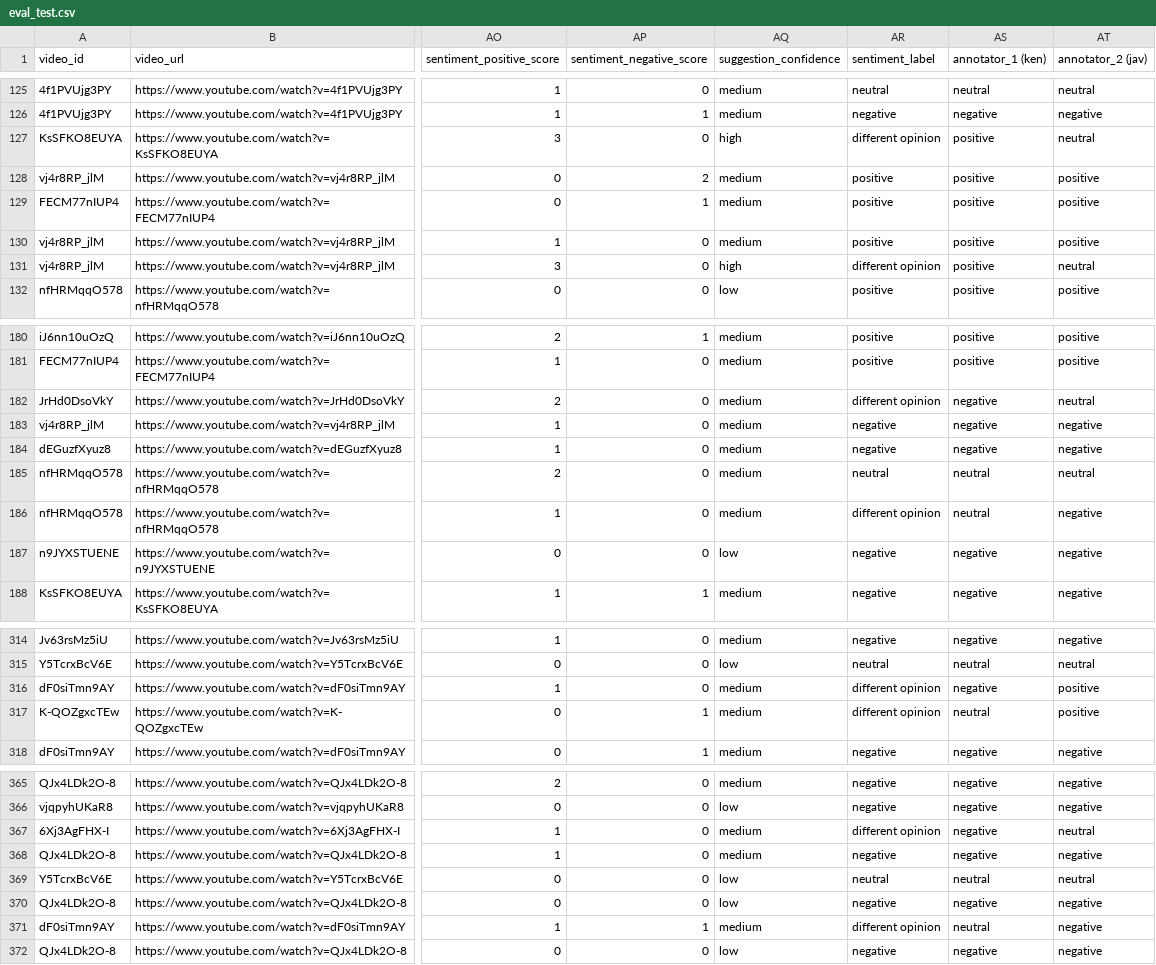
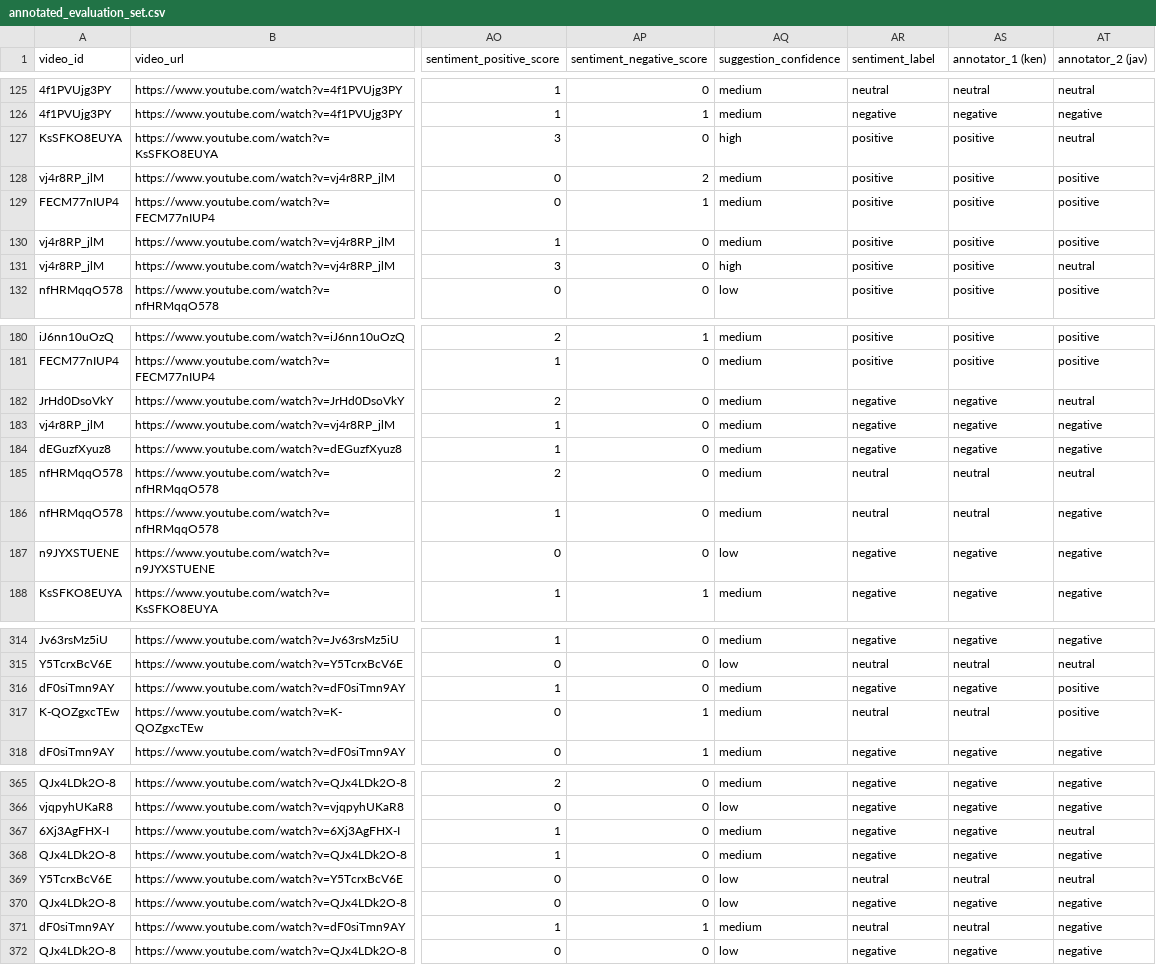
Before and after one commit to kennethlemuel/SC4021_GroupAssignment, a CSV file: data/annotated_evaluation_set.csv (was data/eval_test.csv), drawn as a sheet; only a part is shown, gaps mark what is left out; the diff covers the shown part only; the diff names each change by its address in the sheet, - before the commit and + after, or states it on an @@ line.

```diff
--- a/data/eval_test.csv
+++ b/data/annotated_evaluation_set.csv
-AR127 (sentiment_label): different opinion
+AR127 (sentiment_label): positive
-AR131 (sentiment_label): different opinion
+AR131 (sentiment_label): positive
-AR182 (sentiment_label): different opinion
+AR182 (sentiment_label): negative
-AR186 (sentiment_label): different opinion
+AR186 (sentiment_label): neutral
-AR316 (sentiment_label): different opinion
+AR316 (sentiment_label): negative
-AR317 (sentiment_label): different opinion
+AR317 (sentiment_label): neutral
-AR367 (sentiment_label): different opinion
+AR367 (sentiment_label): negative
-AR371 (sentiment_label): different opinion
+AR371 (sentiment_label): neutral
```
Also changed, not shown: 61 edited cells elsewhere in this file, data/sarcasm_detection_results.csv, 16 other files.
